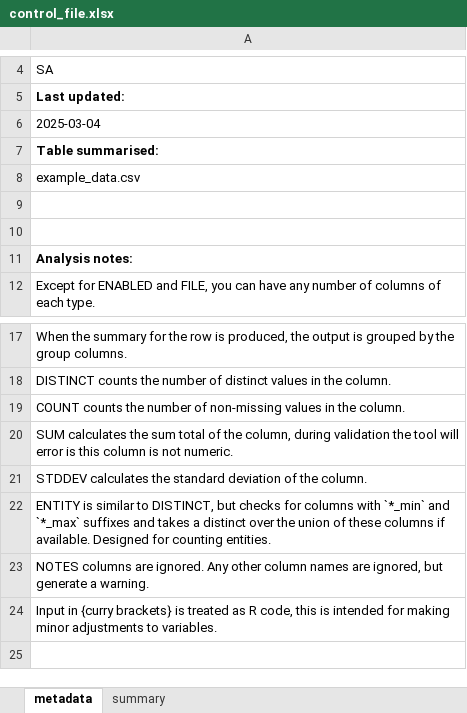
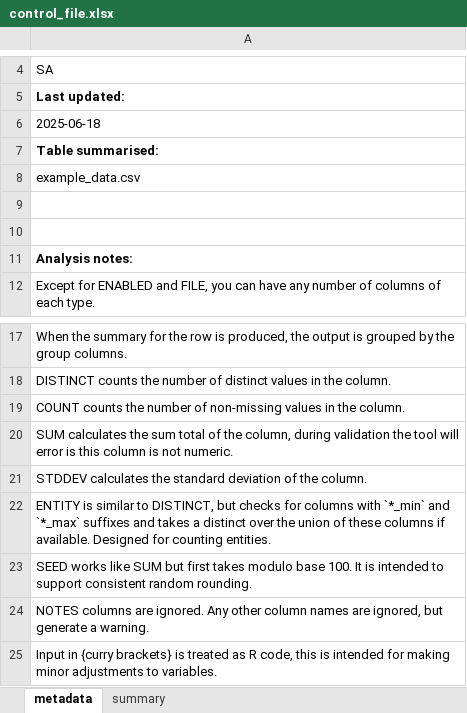
Before and after one commit to nz-social-investment-agency/ADAPT, an Excel workbook: inst/extdata/examples/summary_control_file_w_metadata/control_file.xlsx, sheet metadata, drawn as a sheet; only a part is shown, gaps mark what is left out; values as stored, in another font and other column widths than the file's, no borders; the diff names each change by its address in the sheet, - before the commit and + after, or states it on an @@ line.

```diff
--- a/inst/extdata/examples/summary_control_file_w_metadata/control_file.xlsx (sheet metadata)
+++ b/inst/extdata/examples/summary_control_file_w_metadata/control_file.xlsx (sheet metadata)
-A6: 2025-03-04
+A6: 2025-06-18
+row 23: SEED works like SUM but first takes modulo base 100. It is intended to support consistent random rounding.
```
Also changed, not shown: sheet summary, inst/extdata/examples/confidential_control_file_w_metadata/control_file.xlsx, 57 other files.
